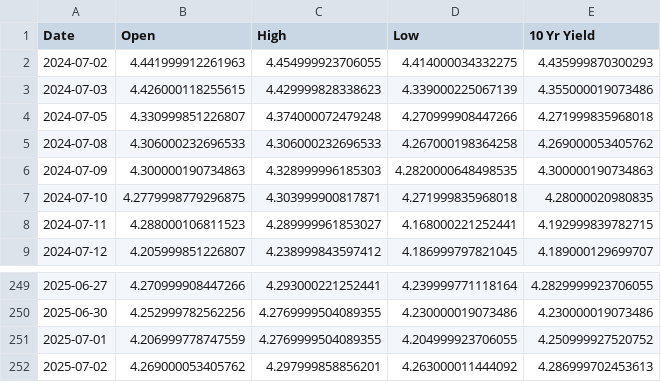
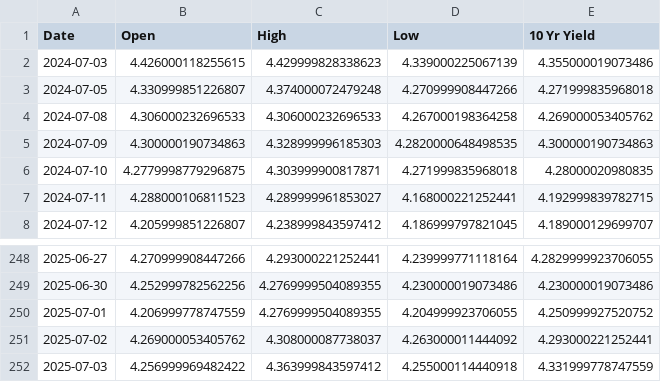
Before and after one commit to housetyler/yahoofinance_USTreasuryYeilds, a CSV file: 10yr_yield_history.csv, drawn as a sheet; only a part is shown, gaps mark what is left out.

```diff
--- a/10yr_yield_history.csv
+++ b/10yr_yield_history.csv
@@ -1,3 +1,2 @@
 Date,Open,High,Low,10 Yr Yield
-2024-07-02,4.441999912261963,4.454999923706055,4.414000034332275,4.435999870300293
 2024-07-03,4.426000118255615,4.429999828338623,4.339000225067139,4.355000019073486
@@ -251,2 +250,3 @@ Date,Open,High,Low,10 Yr Yield
 2025-07-01,4.206999778747559,4.2769999504089355,4.204999923706055,4.250999927520752
-2025-07-02,4.269000053405762,4.297999858856201,4.263000011444092,4.286999702453613
+2025-07-02,4.269000053405762,4.308000087738037,4.263000011444092,4.293000221252441
+2025-07-03,4.256999969482422,4.363999843597412,4.255000114440918,4.331999778747559
```
